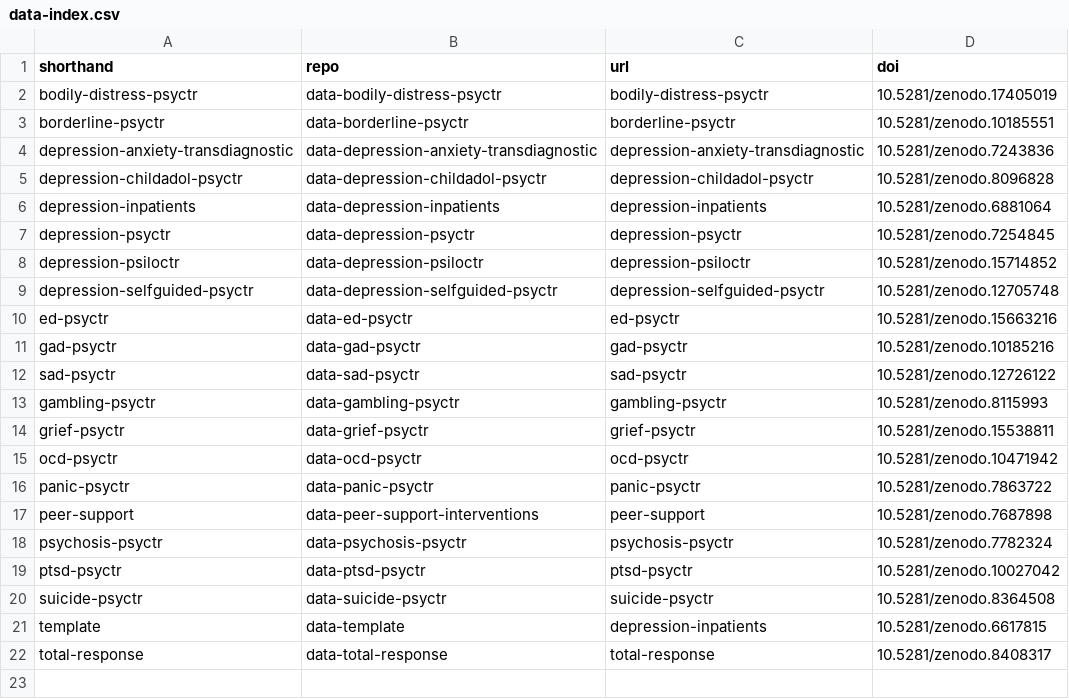
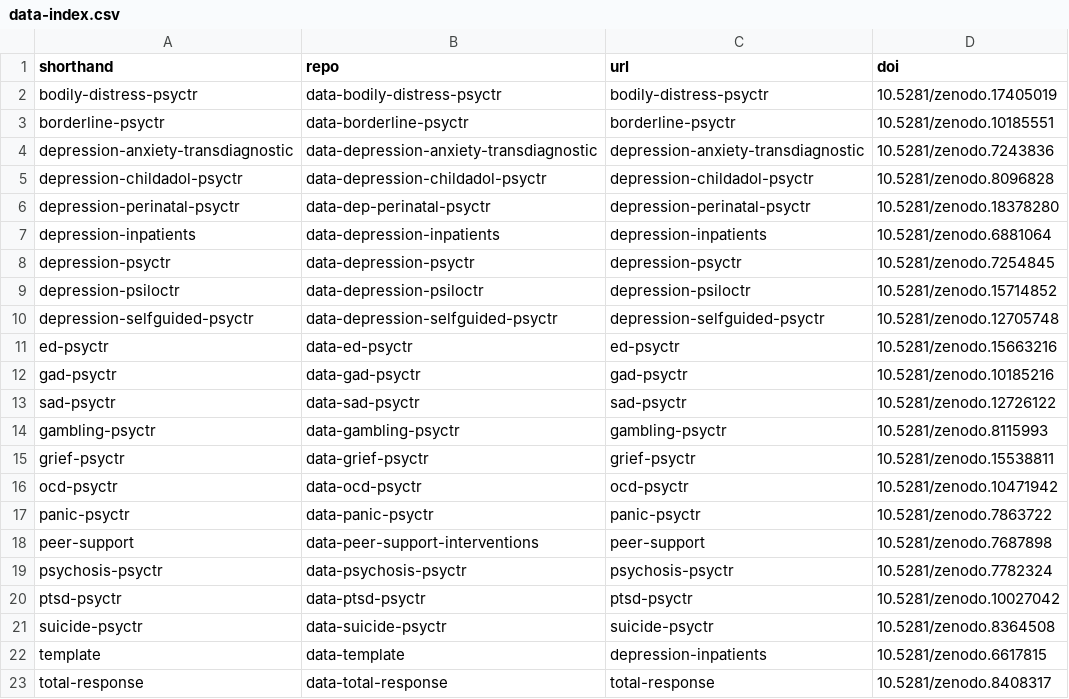
Before and after one commit to metapsy-project/metapsyData, a CSV file: docs/data/data-index.csv, drawn as a sheet; the diff names each change by its address in the sheet, - before the commit and + after, or states it on an @@ line.

Commit message:
update data- index

```diff
--- a/docs/data/data-index.csv
+++ b/docs/data/data-index.csv
+row 6: depression-perinatal-psyctr | data-dep-perinatal-psyctr | depression-perinatal-psyctr | 10.5281/zenodo.18378280
```
